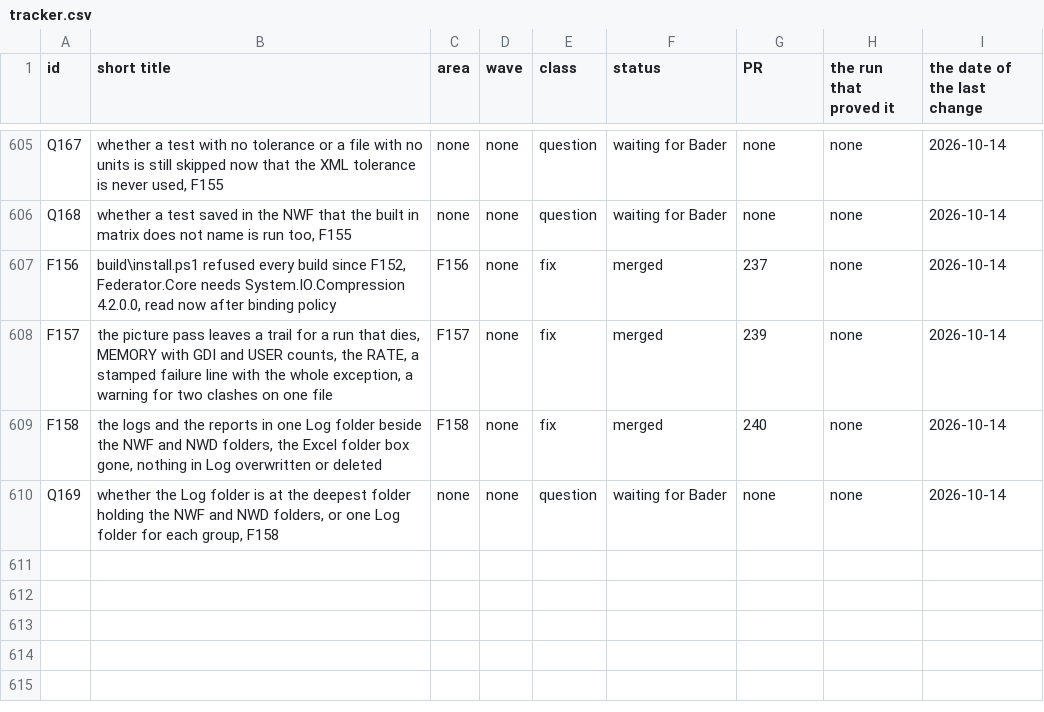
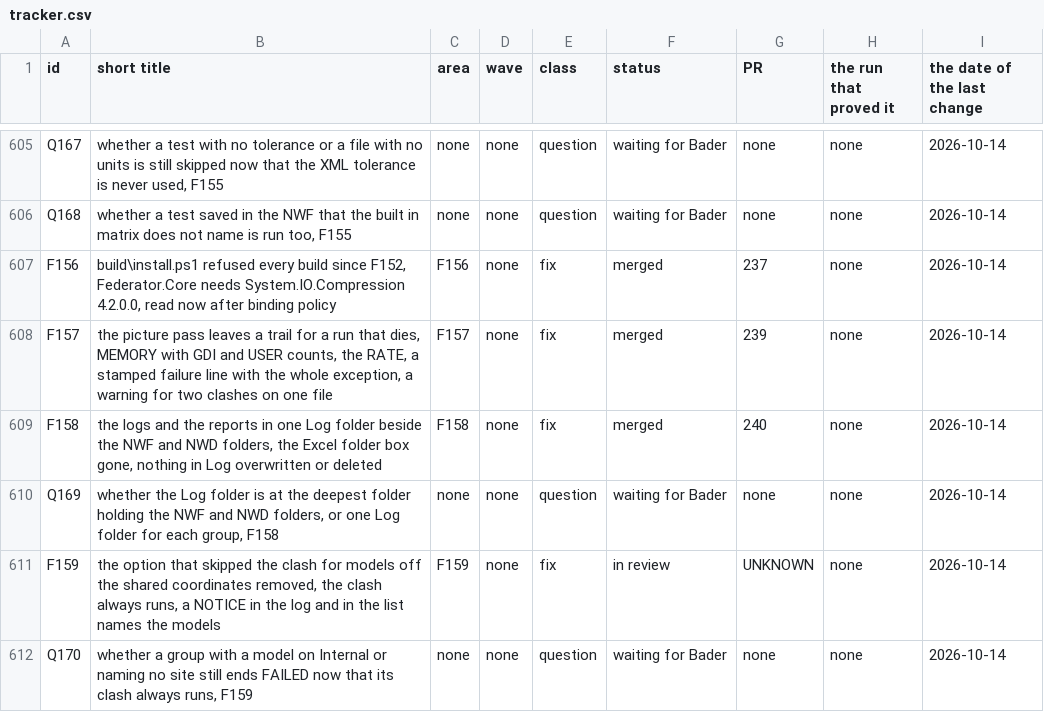
Before and after one commit to baderrahal/PAR_NWC-Federator-V2, a CSV file: steps/tracker.csv, drawn as a sheet; only a part is shown, gaps mark what is left out.

Commit message:
F159 the option that skipped the clash for models off the shared coordinates is gone: the clash always runs and a NOTICE names the models in the log and the list

```diff
--- a/steps/tracker.csv
+++ b/steps/tracker.csv
@@ -610 +610,3 @@ F158,"the logs and the reports in one Log folder beside the NWF and NWD folders,
 Q169,"whether the Log folder is at the deepest folder holding the NWF and NWD folders, or one Log folder for each group, F158",none,none,question,waiting for Bader,none,none,2026-10-14
+F159,"the option that skipped the clash for models off the shared coordinates removed, the clash always runs, a NOTICE in the log and in the list names the models",F159,none,fix,in review,UNKNOWN,none,2026-10-14
+Q170,"whether a group with a model on Internal or naming no site still ends FAILED now that its clash always runs, F159",none,none,question,waiting for Bader,none,none,2026-10-14
```
Also changed, not shown: 33 other files.
